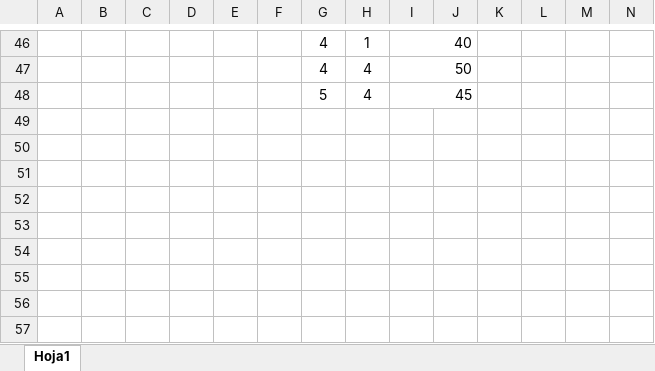
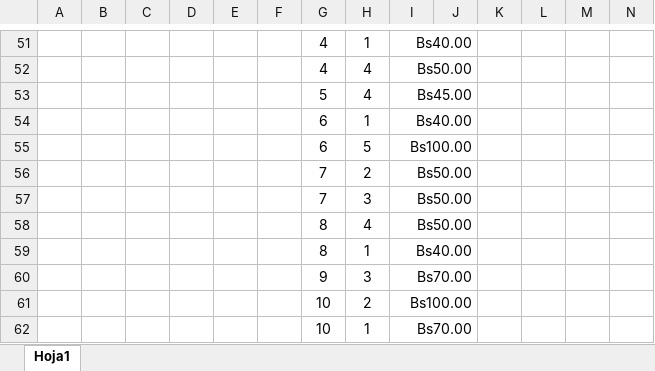
Before and after one commit to Victoroide/databases-1, an Excel workbook: Carwash Project/Carwash Mapeo.xlsx, sheet Hoja1, drawn as a sheet; only a part is shown, gaps mark what is left out; values as stored, in another font and other column widths than the file's, no borders; addresses are those after the commit; rows hold the shown columns only; the diff covers the shown part only; the diff names each change by its address in the sheet, - before the commit and + after, or states it on an @@ line.

```diff
--- a/Carwash Project/Carwash Mapeo.xlsx (sheet Hoja1)
+++ b/Carwash Project/Carwash Mapeo.xlsx (sheet Hoja1)
-I51: 40
+I51: Bs40.00
-I52: 50
+I52: Bs50.00
-I53: 45
+I53: Bs45.00
+row 54:  |  |  |  |  |  | 6 | 1 | Bs40.00
+row 55:  |  |  |  |  |  | 6 | 5 | Bs100.00
+row 56:  |  |  |  |  |  | 7 | 2 | Bs50.00
+row 57:  |  |  |  |  |  | 7 | 3 | Bs50.00
+row 58:  |  |  |  |  |  | 8 | 4 | Bs50.00
+row 59:  |  |  |  |  |  | 8 | 1 | Bs40.00
+row 60:  |  |  |  |  |  | 9 | 3 | Bs70.00
+row 61:  |  |  |  |  |  | 10 | 2 | Bs100.00
+row 62:  |  |  |  |  |  | 10 | 1 | Bs70.00
```
Also changed, not shown: 5 added rows, 33 edited cells, cell formats and merged cells elsewhere in this sheet, 1 other file.
